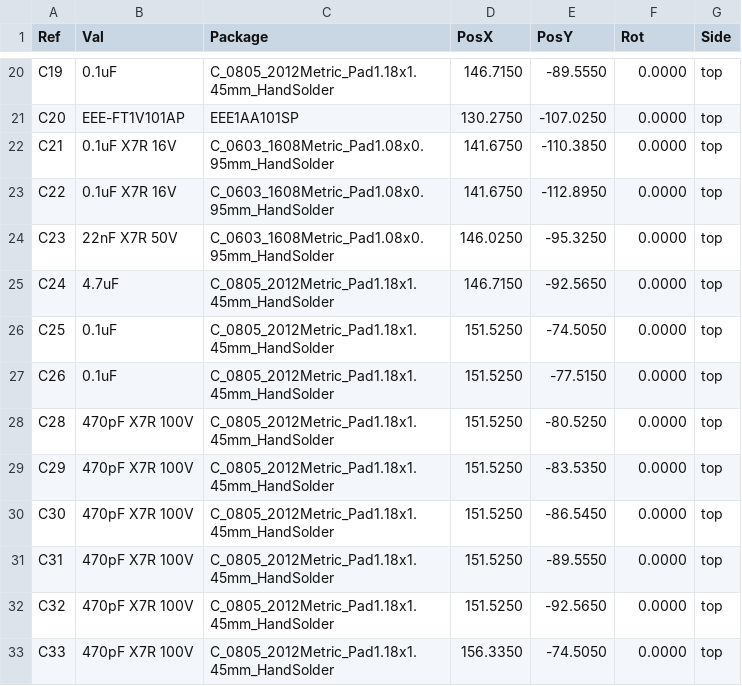
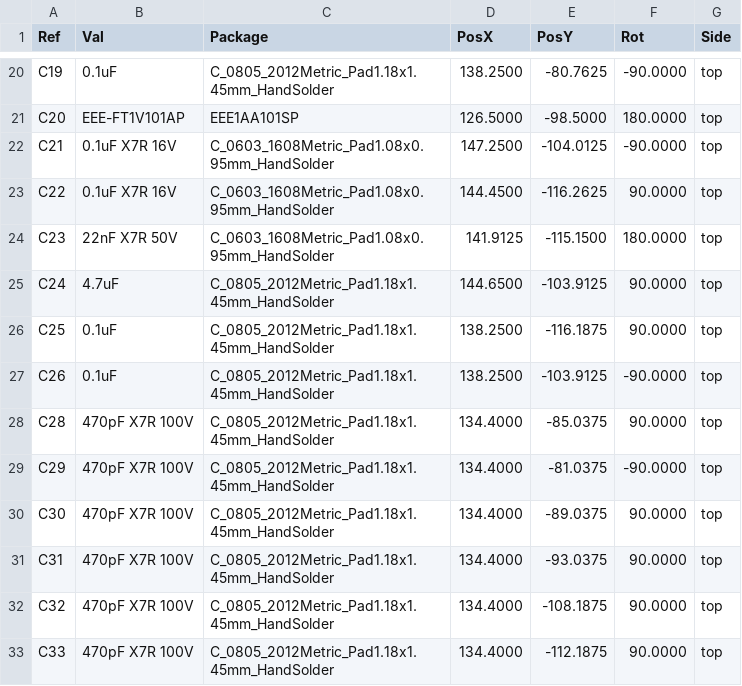
Before and after one commit to ordu1453/Perde, a CSV file: latest/Fabrication/Assembly/main-board-top_pos.csv, drawn as a sheet; only a part is shown, gaps mark what is left out; the diff covers the shown part only.

```diff
--- a/latest/Fabrication/Assembly/main-board-top_pos.csv
+++ b/latest/Fabrication/Assembly/main-board-top_pos.csv
@@ -20,14 +20,14 @@ Ref,Val,Package,PosX,PosY,Rot,Side
-"C19","0.1uF","C_0805_2012Metric_Pad1.18x1.45mm_HandSolder",146.7150,-89.5550,0.0000,top
-"C20","EEE-FT1V101AP","EEE1AA101SP",130.2750,-107.0250,0.0000,top
-"C21","0.1uF X7R 16V","C_0603_1608Metric_Pad1.08x0.95mm_HandSolder",141.6750,-110.3850,0.0000,top
-"C22","0.1uF X7R 16V","C_0603_1608Metric_Pad1.08x0.95mm_HandSolder",141.6750,-112.8950,0.0000,top
-"C23","22nF X7R 50V","C_0603_1608Metric_Pad1.08x0.95mm_HandSolder",146.0250,-95.3250,0.0000,top
-"C24","4.7uF","C_0805_2012Metric_Pad1.18x1.45mm_HandSolder",146.7150,-92.5650,0.0000,top
-"C25","0.1uF","C_0805_2012Metric_Pad1.18x1.45mm_HandSolder",151.5250,-74.5050,0.0000,top
-"C26","0.1uF","C_0805_2012Metric_Pad1.18x1.45mm_HandSolder",151.5250,-77.5150,0.0000,top
-"C28","470pF X7R 100V","C_0805_2012Metric_Pad1.18x1.45mm_HandSolder",151.5250,-80.5250,0.0000,top
-"C29","470pF X7R 100V","C_0805_2012Metric_Pad1.18x1.45mm_HandSolder",151.5250,-83.5350,0.0000,top
-"C30","470pF X7R 100V","C_0805_2012Metric_Pad1.18x1.45mm_HandSolder",151.5250,-86.5450,0.0000,top
-"C31","470pF X7R 100V","C_0805_2012Metric_Pad1.18x1.45mm_HandSolder",151.5250,-89.5550,0.0000,top
-"C32","470pF X7R 100V","C_0805_2012Metric_Pad1.18x1.45mm_HandSolder",151.5250,-92.5650,0.0000,top
-"C33","470pF X7R 100V","C_0805_2012Metric_Pad1.18x1.45mm_HandSolder",156.3350,-74.5050,0.0000,top
+"C19","0.1uF","C_0805_2012Metric_Pad1.18x1.45mm_HandSolder",138.2500,-80.7625,-90.0000,top
+"C20","EEE-FT1V101AP","EEE1AA101SP",126.5000,-98.5000,180.0000,top
+"C21","0.1uF X7R 16V","C_0603_1608Metric_Pad1.08x0.95mm_HandSolder",147.2500,-104.0125,-90.0000,top
+"C22","0.1uF X7R 16V","C_0603_1608Metric_Pad1.08x0.95mm_HandSolder",144.4500,-116.2625,90.0000,top
+"C23","22nF X7R 50V","C_0603_1608Metric_Pad1.08x0.95mm_HandSolder",141.9125,-115.1500,180.0000,top
+"C24","4.7uF","C_0805_2012Metric_Pad1.18x1.45mm_HandSolder",144.6500,-103.9125,90.0000,top
+"C25","0.1uF","C_0805_2012Metric_Pad1.18x1.45mm_HandSolder",138.2500,-116.1875,90.0000,top
+"C26","0.1uF","C_0805_2012Metric_Pad1.18x1.45mm_HandSolder",138.2500,-103.9125,-90.0000,top
+"C28","470pF X7R 100V","C_0805_2012Metric_Pad1.18x1.45mm_HandSolder",134.4000,-85.0375,90.0000,top
+"C29","470pF X7R 100V","C_0805_2012Metric_Pad1.18x1.45mm_HandSolder",134.4000,-81.0375,-90.0000,top
+"C30","470pF X7R 100V","C_0805_2012Metric_Pad1.18x1.45mm_HandSolder",134.4000,-89.0375,90.0000,top
+"C31","470pF X7R 100V","C_0805_2012Metric_Pad1.18x1.45mm_HandSolder",134.4000,-93.0375,90.0000,top
+"C32","470pF X7R 100V","C_0805_2012Metric_Pad1.18x1.45mm_HandSolder",134.4000,-108.1875,90.0000,top
+"C33","470pF X7R 100V","C_0805_2012Metric_Pad1.18x1.45mm_HandSolder",134.4000,-112.1875,90.0000,top
```
Also changed, not shown: 119 edited cells elsewhere in this file, latest/Fabrication/Assembly/main-board-bom.csv, latest/JLCPCB/main-board_cpl_jlc.csv, 21 other files.
